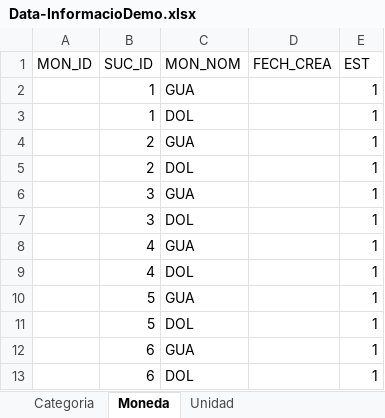
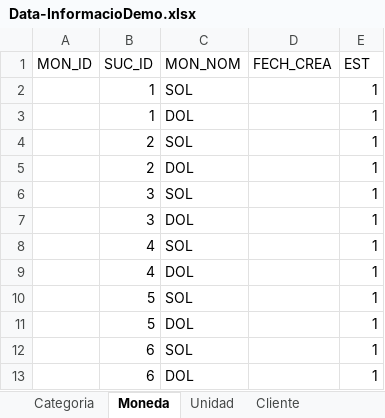
Before and after one commit to Arthur-gauto/CompraVenta, an Excel workbook: docs/Data-InformacioDemo.xlsx, sheet Moneda, drawn as a sheet; values as stored, in another font and other column widths than the file's, no borders; the diff names each change by its address in the sheet, - before the commit and + after, or states it on an @@ line.

```diff
--- a/docs/Data-InformacioDemo.xlsx (sheet Moneda)
+++ b/docs/Data-InformacioDemo.xlsx (sheet Moneda)
+sheet tab: Cliente
-C2 (MON_NOM): GUA
+C2 (MON_NOM): SOL
-C4 (MON_NOM): GUA
+C4 (MON_NOM): SOL
-C6 (MON_NOM): GUA
+C6 (MON_NOM): SOL
-C8 (MON_NOM): GUA
+C8 (MON_NOM): SOL
-C10 (MON_NOM): GUA
+C10 (MON_NOM): SOL
-C12 (MON_NOM): GUA
+C12 (MON_NOM): SOL
```
Also changed, not shown: other sheet tabs, 26 other files.
